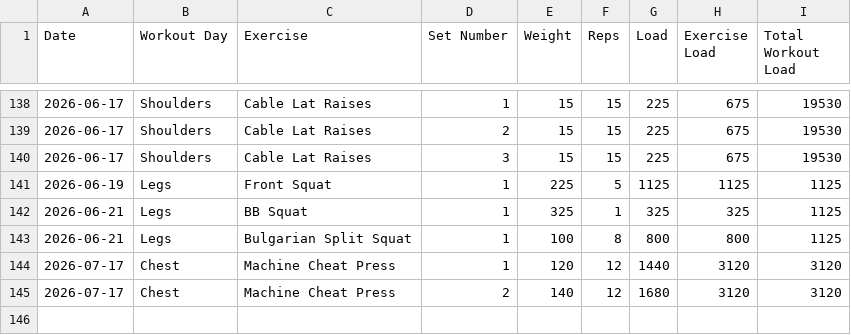
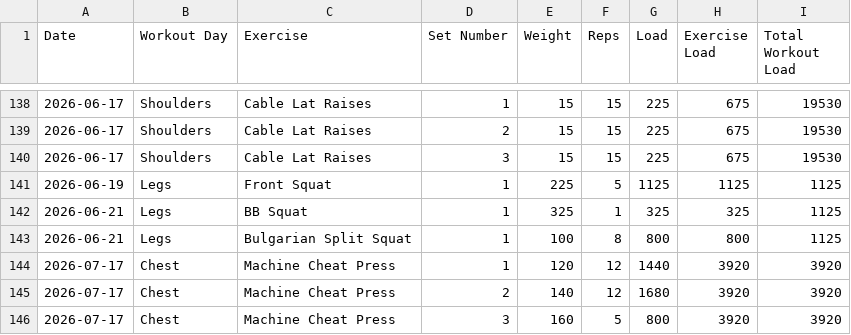
Before and after one commit to auckiefenstermacher19-cmd/Workout-Tracker-v2, a CSV file: workout_tracker.csv, drawn as a sheet; only a part is shown, gaps mark what is left out.

Commit message:
Autosave Chest — 2026-07-17

```diff
--- a/workout_tracker.csv
+++ b/workout_tracker.csv
@@ -143,3 +143,4 @@ Date,Workout Day,Exercise,Set Number,Weight,Reps,Load,Exercise Load,Total Workou
 2026-06-21,Legs,Bulgarian Split Squat,1,100,8,800,800,1125
-2026-07-17,Chest,Machine Cheat Press,1,120,12,1440,3120,3120
-2026-07-17,Chest,Machine Cheat Press,2,140,12,1680,3120,3120
+2026-07-17,Chest,Machine Cheat Press,1,120,12,1440,3920,3920
+2026-07-17,Chest,Machine Cheat Press,2,140,12,1680,3920,3920
+2026-07-17,Chest,Machine Cheat Press,3,160,5,800,3920,3920
```
